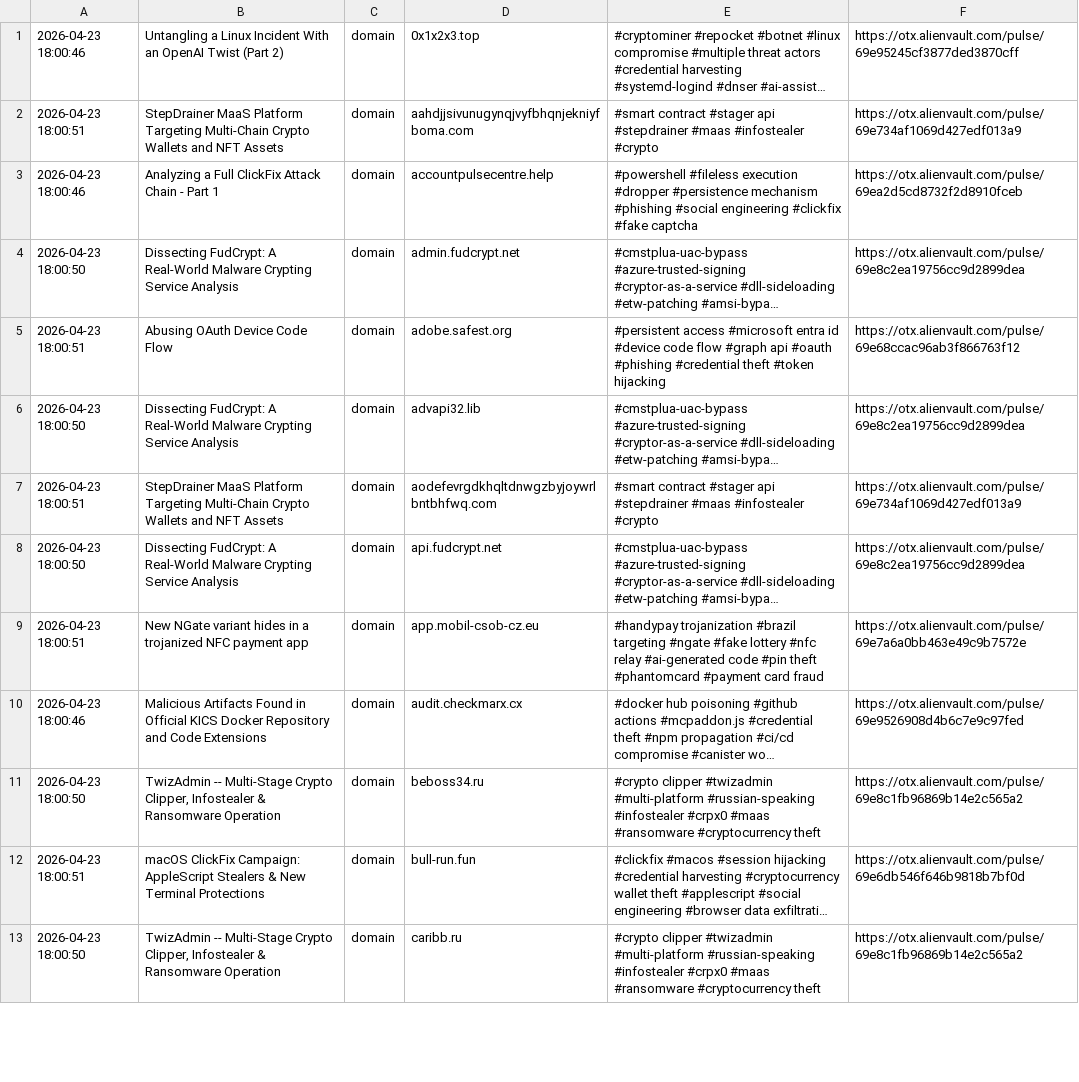
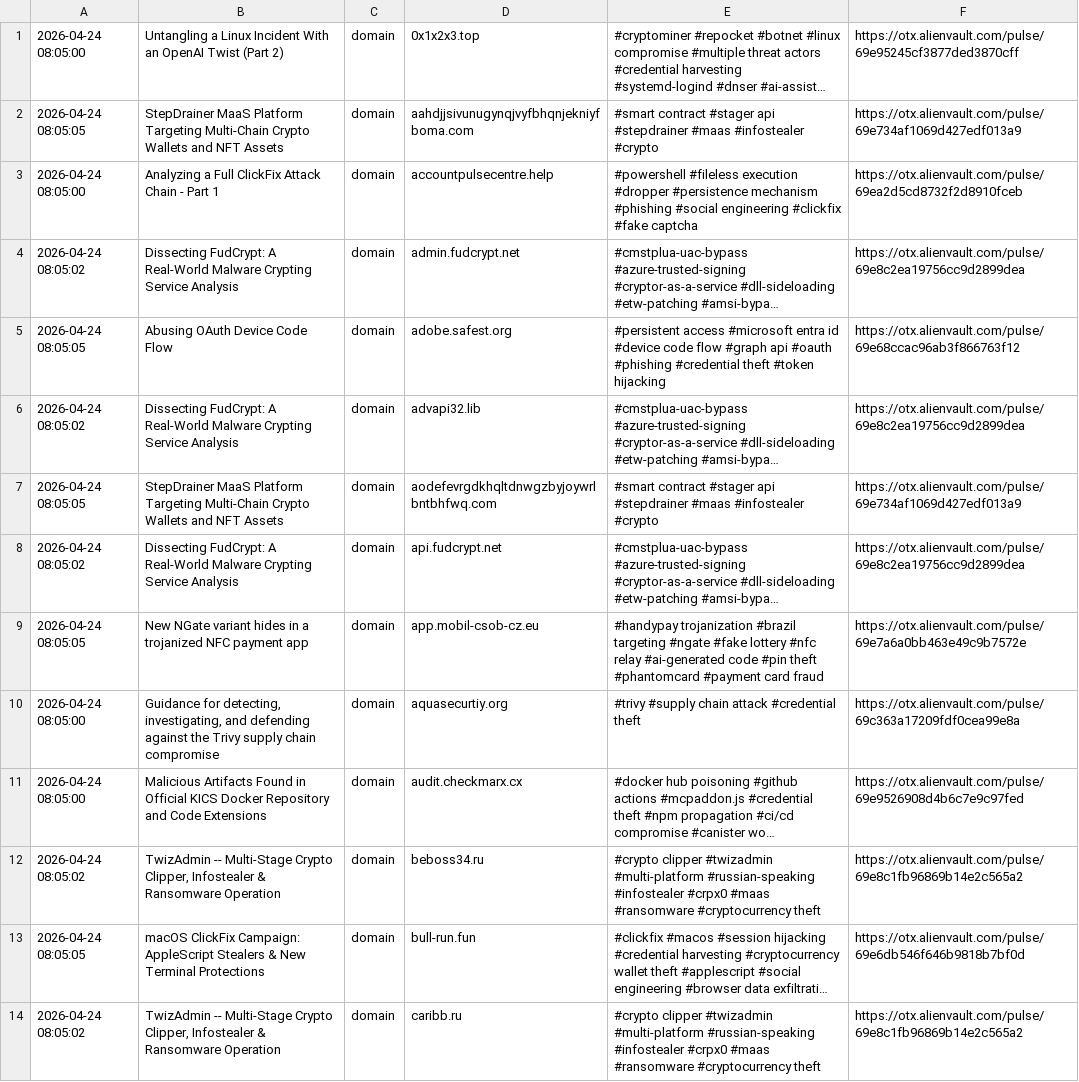
Before and after one commit to 0xShun/Threat-Intel-Data-Pipeline, a CSV file: reports/otx_domains.csv, drawn as a sheet; only a part is shown; long unchanged cells end in …; addresses are those after the commit; the diff covers the shown part only; the diff names each change by its address in the sheet, - before the commit and + after, or states it on an @@ line.

```diff
--- a/reports/otx_domains.csv
+++ b/reports/otx_domains.csv
-A1: 2026-04-23 18:00:46
+A1: 2026-04-24 08:05:00
-A2: 2026-04-23 18:00:51
+A2: 2026-04-24 08:05:05
-A3: 2026-04-23 18:00:46
+A3: 2026-04-24 08:05:00
-A4: 2026-04-23 18:00:50
+A4: 2026-04-24 08:05:02
-A5: 2026-04-23 18:00:51
+A5: 2026-04-24 08:05:05
-A6: 2026-04-23 18:00:50
+A6: 2026-04-24 08:05:02
-A7: 2026-04-23 18:00:51
+A7: 2026-04-24 08:05:05
-A8: 2026-04-23 18:00:50
+A8: 2026-04-24 08:05:02
-A9: 2026-04-23 18:00:51
+A9: 2026-04-24 08:05:05
+row 10: 2026-04-24 08:05:00 | Guidance for detecting, investigating, and defending against the Trivy supply chain compromise | domain | aquasecurtiy.org | #trivy #supply chain attack #credential theft | https://otx.alienvault.com/pulse/69c363a17209fdf0cea99e8a
-A11: 2026-04-23 18:00:46
+A11: 2026-04-24 08:05:00
-A12: 2026-04-23 18:00:50
+A12: 2026-04-24 08:05:02
-A13: 2026-04-23 18:00:51
+A13: 2026-04-24 08:05:05
-A14: 2026-04-23 18:00:50
+A14: 2026-04-24 08:05:02
```
Also changed, not shown: 4 added rows, 1 removed row and 43 edited cells elsewhere in this file, reports/otx_urls.csv, reports/threatfox_domains.csv, 18 other files.
